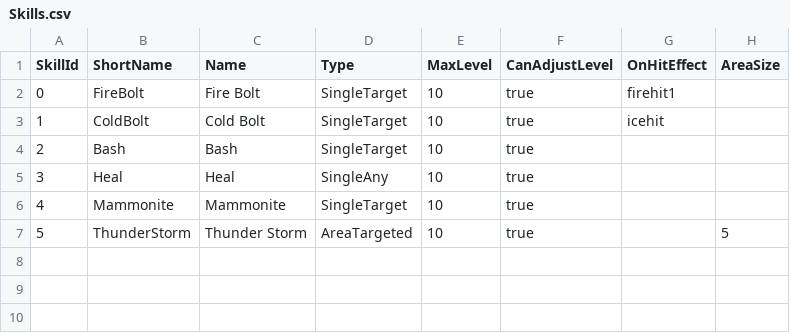
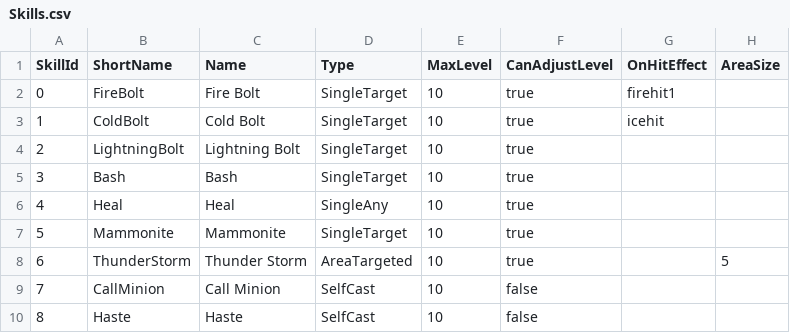
Before and after one commit to Doddler/RagnarokRebuildTcp, a CSV file: RoRebuildServer/RoRebuildServer/ServerData/Db/Skills.csv, drawn as a sheet; addresses are those after the commit; the diff names each change by its address in the sheet, - before the commit and + after, or states it on an @@ line.

Commit message:
Monster skill adjustments

```diff
--- a/RoRebuildServer/RoRebuildServer/ServerData/Db/Skills.csv
+++ b/RoRebuildServer/RoRebuildServer/ServerData/Db/Skills.csv
+row 4: 2 | LightningBolt | Lightning Bolt | SingleTarget | 10 | true
@@ column A (SkillId) renumbered between rows 5 and 8 @@
+row 9: 7 | CallMinion | Call Minion | SelfCast | 10 | false
+row 10: 8 | Haste | Haste | SelfCast | 10 | false
```
Also changed, not shown: 22 other files.
